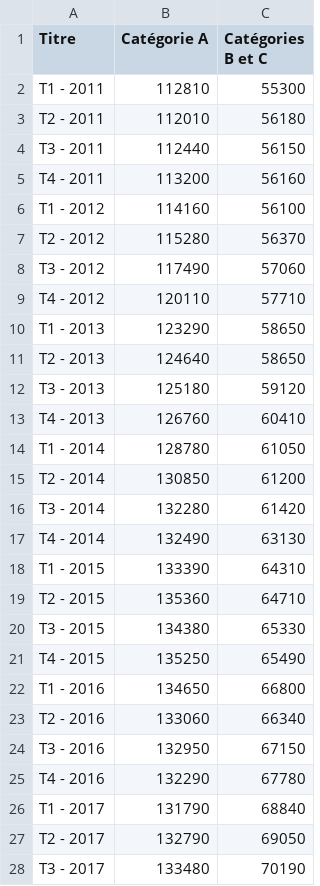
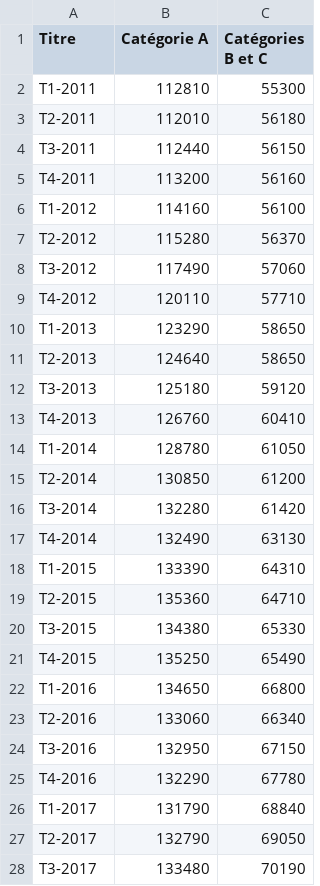
Before and after one commit to Atelier-parisien-d-urbanisme/Observatoire-economie-paris, a CSV file: 3_Chomage_Rsa/3_2_Demandeur_emploi/demandeur_emploi.csv, drawn as a sheet; only a part is shown; the diff covers the shown part only.

Commit message:
retrait espaces entre trimestre année

```diff
--- a/3_Chomage_Rsa/3_2_Demandeur_emploi/demandeur_emploi.csv
+++ b/3_Chomage_Rsa/3_2_Demandeur_emploi/demandeur_emploi.csv
@@ -1,28 +1,28 @@
 Titre;Catégorie A;Catégories B et C
-T1 - 2011;112810;55300
-T2 - 2011;112010;56180
-T3 - 2011;112440;56150
-T4 - 2011;113200;56160
-T1 - 2012;114160;56100
-T2 - 2012;115280;56370
-T3 - 2012;117490;57060
-T4 - 2012;120110;57710
-T1 - 2013;123290;58650
-T2 - 2013;124640;58650
-T3 - 2013;125180;59120
-T4 - 2013;126760;60410
-T1 - 2014;128780;61050
-T2 - 2014;130850;61200
-T3 - 2014;132280;61420
-T4 - 2014;132490;63130
-T1 - 2015;133390;64310
-T2 - 2015;135360;64710
-T3 - 2015;134380;65330
-T4 - 2015;135250;65490
-T1 - 2016;134650;66800
-T2 - 2016;133060;66340
-T3 - 2016;132950;67150
-T4 - 2016;132290;67780
-T1 - 2017;131790;68840
-T2 - 2017;132790;69050
-T3 - 2017;133480;70190
+T1-2011;112810;55300
+T2-2011;112010;56180
+T3-2011;112440;56150
+T4-2011;113200;56160
+T1-2012;114160;56100
+T2-2012;115280;56370
+T3-2012;117490;57060
+T4-2012;120110;57710
+T1-2013;123290;58650
+T2-2013;124640;58650
+T3-2013;125180;59120
+T4-2013;126760;60410
+T1-2014;128780;61050
+T2-2014;130850;61200
+T3-2014;132280;61420
+T4-2014;132490;63130
+T1-2015;133390;64310
+T2-2015;135360;64710
+T3-2015;134380;65330
+T4-2015;135250;65490
+T1-2016;134650;66800
+T2-2016;133060;66340
+T3-2016;132950;67150
+T4-2016;132290;67780
+T1-2017;131790;68840
+T2-2017;132790;69050
+T3-2017;133480;70190
```
Also changed, not shown: 14 edited cells elsewhere in this file.
